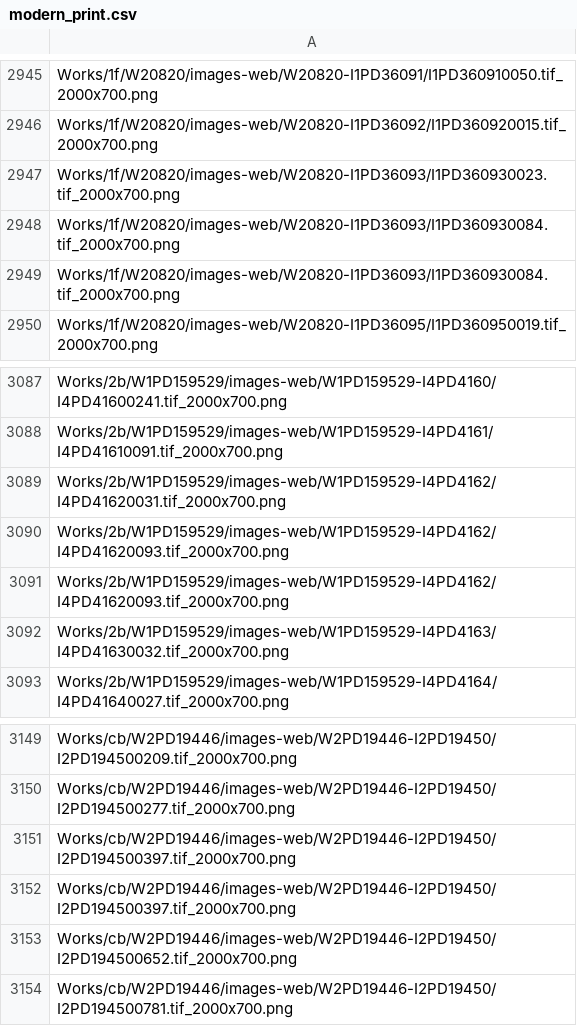
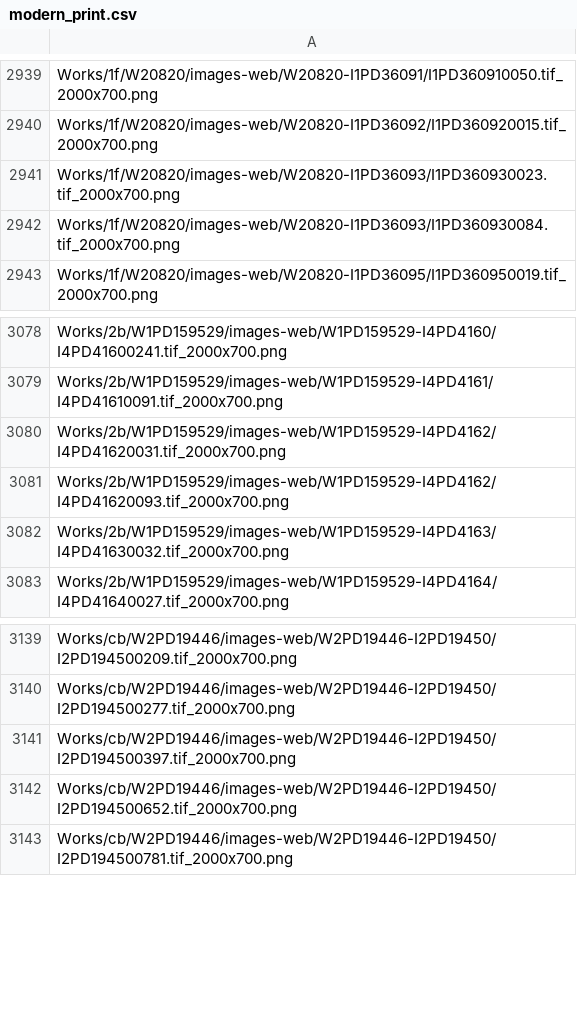
Before and after one commit to OpenPecha/prodigy-tools, a CSV file: data/csv/modern_print.csv, drawn as a sheet; only a part is shown, gaps mark what is left out; the diff covers the shown part only; the diff names each change by its address in the sheet, - before the commit and + after, or states it on an @@ line.

```diff
--- a/data/csv/modern_print.csv
+++ b/data/csv/modern_print.csv
-row 2948: Works/1f/W20820/images-web/W20820-I1PD36093/I1PD360930084.tif_2000x700.png
-row 3090: Works/2b/W1PD159529/images-web/W1PD159529-I4PD4162/I4PD41620093.tif_2000x700.png
-row 3151: Works/cb/W2PD19446/images-web/W2PD19446-I2PD19450/I2PD194500397.tif_2000x700.png
```
Also changed, not shown: 12 removed rows elsewhere in this file, data/line_segmentation_perig.csv, 3 other files.
